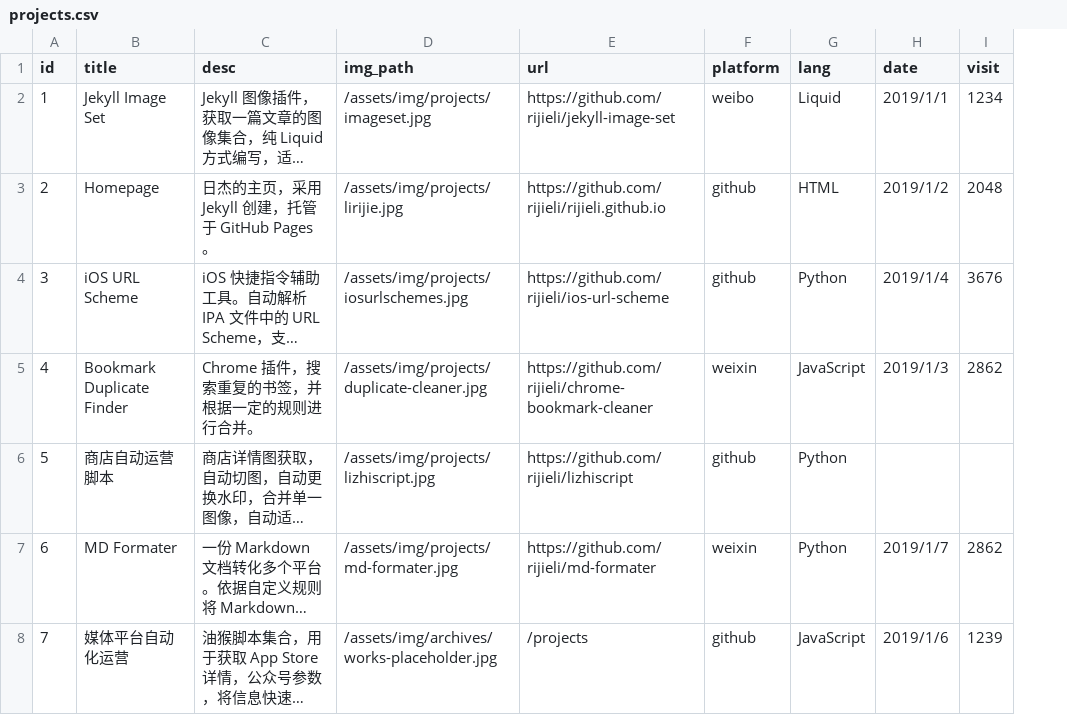
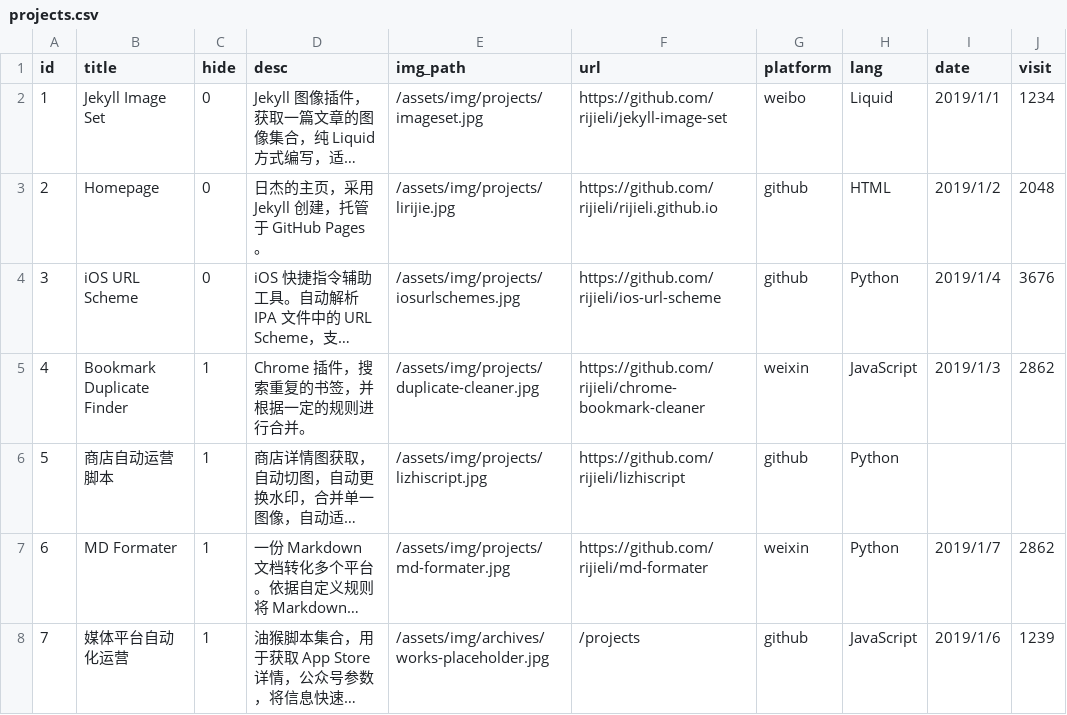
Before and after one commit to rijieli/epozh_dev, a CSV file: _data/projects.csv, drawn as a sheet; long unchanged cells end in …; the diff names each change by its address in the sheet, - before the commit and + after, or states it on an @@ line.

```diff
--- a/_data/projects.csv
+++ b/_data/projects.csv
+column C (hide), rows 2-8: 0 | 0 | 0 | 1 | 1 | 1 | 1
```
Also changed, not shown: 4 other files.
